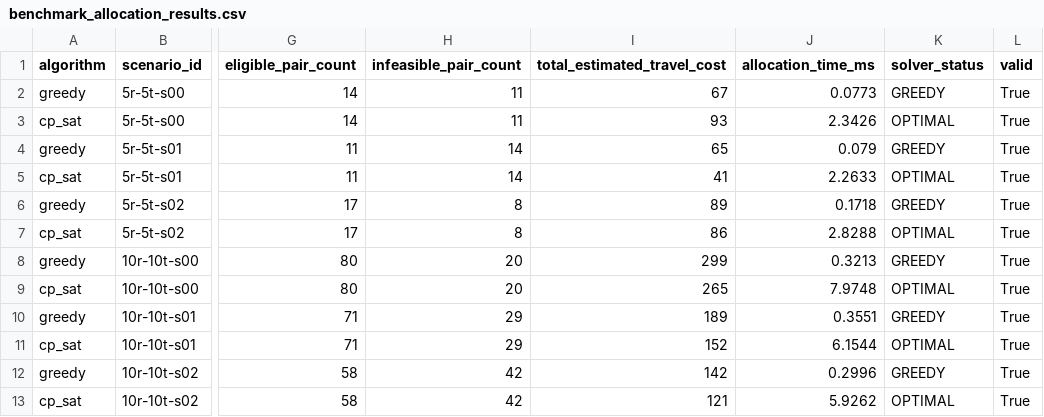
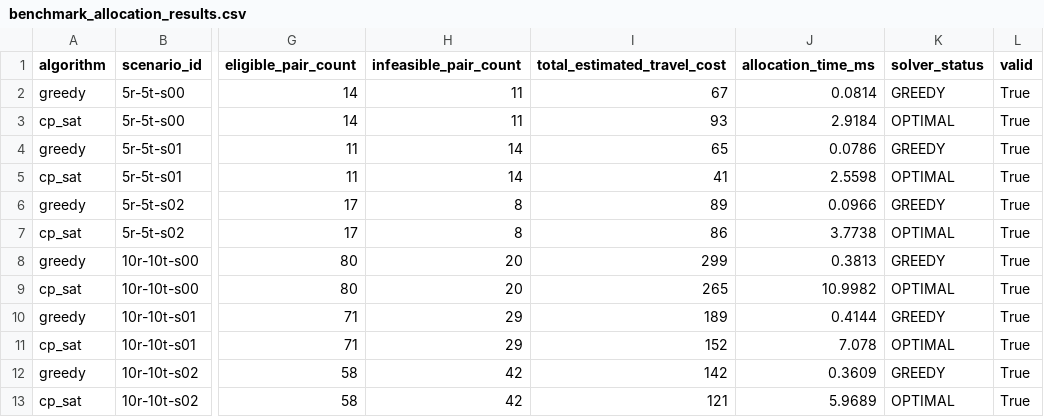
Before and after one commit to mihir1mathur/multi-robot-fulfillment-path-planning, a CSV file: benchmarks/benchmark_allocation_results.csv, drawn as a sheet; only a part is shown, gaps mark what is left out; the diff names each change by its address in the sheet, - before the commit and + after, or states it on an @@ line.

```diff
--- a/benchmarks/benchmark_allocation_results.csv
+++ b/benchmarks/benchmark_allocation_results.csv
-J2 (allocation_time_ms): 0.0773
+J2 (allocation_time_ms): 0.0814
-J3 (allocation_time_ms): 2.3426
+J3 (allocation_time_ms): 2.9184
-J4 (allocation_time_ms): 0.079
+J4 (allocation_time_ms): 0.0786
-J5 (allocation_time_ms): 2.2633
+J5 (allocation_time_ms): 2.5598
-J6 (allocation_time_ms): 0.1718
+J6 (allocation_time_ms): 0.0966
-J7 (allocation_time_ms): 2.8288
+J7 (allocation_time_ms): 3.7738
-J8 (allocation_time_ms): 0.3213
+J8 (allocation_time_ms): 0.3813
-J9 (allocation_time_ms): 7.9748
+J9 (allocation_time_ms): 10.9982
-J10 (allocation_time_ms): 0.3551
+J10 (allocation_time_ms): 0.4144
-J11 (allocation_time_ms): 6.1544
+J11 (allocation_time_ms): 7.078
-J12 (allocation_time_ms): 0.2996
+J12 (allocation_time_ms): 0.3609
-J13 (allocation_time_ms): 5.9262
+J13 (allocation_time_ms): 5.9689
```
Also changed, not shown: benchmarks/benchmark_concurrency_results.csv, benchmarks/benchmark_coordination_results.csv, 27 other files.
